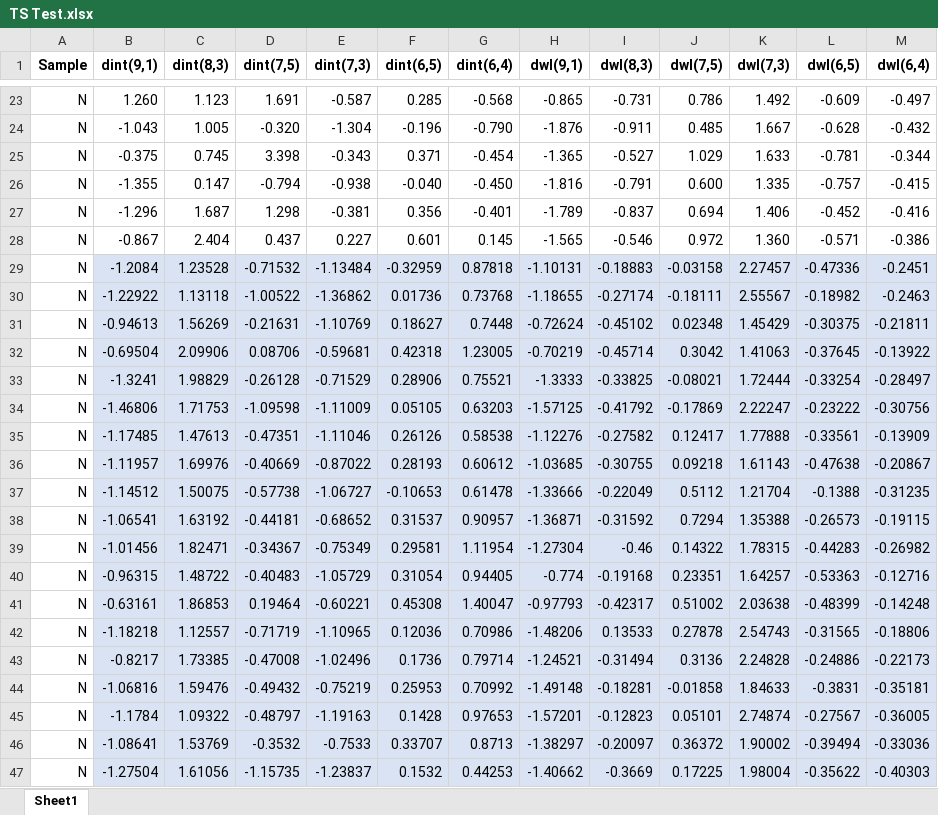
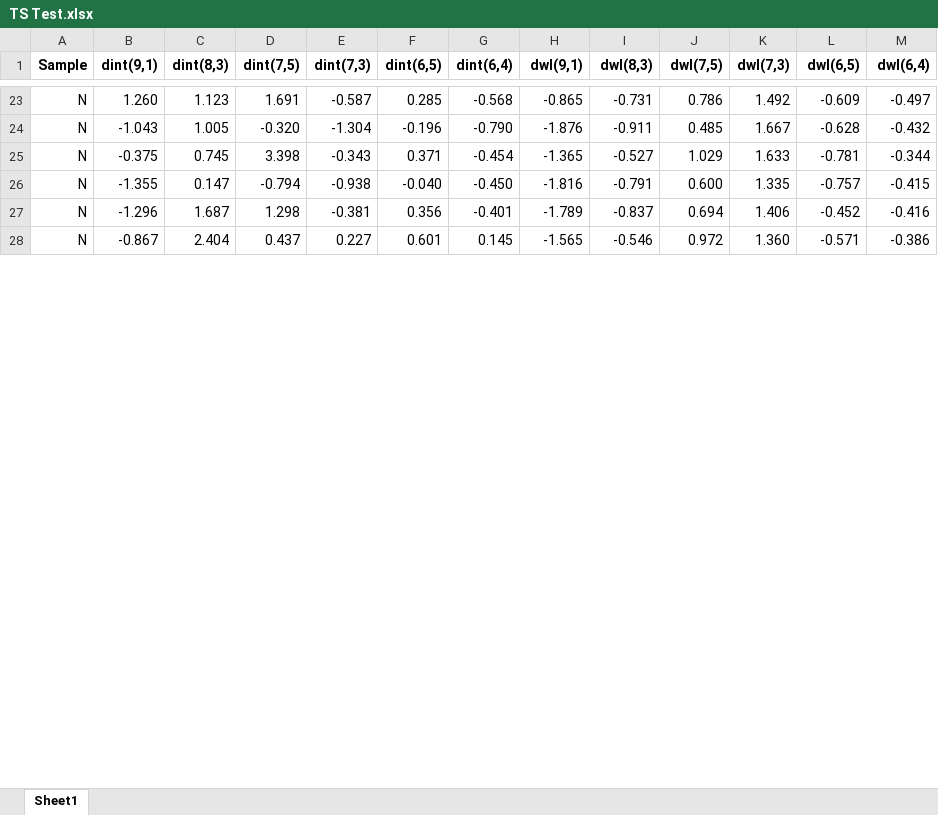
Before and after one commit to PiaoyiC/DNA-Carbon-Nanotube-Sensors-with-Machine-learning-for-Cancer-Detection_Source_code, an Excel workbook: Early cancer detection/TS Test.xlsx, sheet Sheet1, drawn as a sheet; only a part is shown, gaps mark what is left out; values as stored, in another font and other column widths than the file's, no borders; removed rows and columns are numbered as before the commit, all else as after; the diff covers the shown part only; the diff names each change by its address in the sheet, - before the commit and + after, or states it on an @@ line.

```diff
--- a/Early cancer detection/TS Test.xlsx (sheet Sheet1)
+++ b/Early cancer detection/TS Test.xlsx (sheet Sheet1)
-row 29: N | -1.2084 | 1.23528 | -0.71532 | -1.13484 | -0.32959 | 0.87818 | -1.10131 | -0.18883 | -0.03158 | 2.27457 | -0.47336 | -0.2451
-row 30: N | -1.22922 | 1.13118 | -1.00522 | -1.36862 | 0.01736 | 0.73768 | -1.18655 | -0.27174 | -0.18111 | 2.55567 | -0.18982 | -0.2463
-row 31: N | -0.94613 | 1.56269 | -0.21631 | -1.10769 | 0.18627 | 0.7448 | -0.72624 | -0.45102 | 0.02348 | 1.45429 | -0.30375 | -0.21811
-row 32: N | -0.69504 | 2.09906 | 0.08706 | -0.59681 | 0.42318 | 1.23005 | -0.70219 | -0.45714 | 0.3042 | 1.41063 | -0.37645 | -0.13922
-row 33: N | -1.3241 | 1.98829 | -0.26128 | -0.71529 | 0.28906 | 0.75521 | -1.3333 | -0.33825 | -0.08021 | 1.72444 | -0.33254 | -0.28497
-row 34: N | -1.46806 | 1.71753 | -1.09598 | -1.11009 | 0.05105 | 0.63203 | -1.57125 | -0.41792 | -0.17869 | 2.22247 | -0.23222 | -0.30756
-row 35: N | -1.17485 | 1.47613 | -0.47351 | -1.11046 | 0.26126 | 0.58538 | -1.12276 | -0.27582 | 0.12417 | 1.77888 | -0.33561 | -0.13909
-row 36: N | -1.11957 | 1.69976 | -0.40669 | -0.87022 | 0.28193 | 0.60612 | -1.03685 | -0.30755 | 0.09218 | 1.61143 | -0.47638 | -0.20867
-row 37: N | -1.14512 | 1.50075 | -0.57738 | -1.06727 | -0.10653 | 0.61478 | -1.33666 | -0.22049 | 0.5112 | 1.21704 | -0.1388 | -0.31235
-row 38: N | -1.06541 | 1.63192 | -0.44181 | -0.68652 | 0.31537 | 0.90957 | -1.36871 | -0.31592 | 0.7294 | 1.35388 | -0.26573 | -0.19115
-row 39: N | -1.01456 | 1.82471 | -0.34367 | -0.75349 | 0.29581 | 1.11954 | -1.27304 | -0.46 | 0.14322 | 1.78315 | -0.44283 | -0.26982
-row 40: N | -0.96315 | 1.48722 | -0.40483 | -1.05729 | 0.31054 | 0.94405 | -0.774 | -0.19168 | 0.23351 | 1.64257 | -0.53363 | -0.12716
-row 41: N | -0.63161 | 1.86853 | 0.19464 | -0.60221 | 0.45308 | 1.40047 | -0.97793 | -0.42317 | 0.51002 | 2.03638 | -0.48399 | -0.14248
-row 42: N | -1.18218 | 1.12557 | -0.71719 | -1.10965 | 0.12036 | 0.70986 | -1.48206 | 0.13533 | 0.27878 | 2.54743 | -0.31565 | -0.18806
-row 43: N | -0.8217 | 1.73385 | -0.47008 | -1.02496 | 0.1736 | 0.79714 | -1.24521 | -0.31494 | 0.3136 | 2.24828 | -0.24886 | -0.22173
-row 44: N | -1.06816 | 1.59476 | -0.49432 | -0.75219 | 0.25953 | 0.70992 | -1.49148 | -0.18281 | -0.01858 | 1.84633 | -0.3831 | -0.35181
-row 45: N | -1.1784 | 1.09322 | -0.48797 | -1.19163 | 0.1428 | 0.97653 | -1.57201 | -0.12823 | 0.05101 | 2.74874 | -0.27567 | -0.36005
-row 46: N | -1.08641 | 1.53769 | -0.3532 | -0.7533 | 0.33707 | 0.8713 | -1.38297 | -0.20097 | 0.36372 | 1.90002 | -0.39494 | -0.33036
-row 47: N | -1.27504 | 1.61056 | -1.15735 | -1.23837 | 0.1532 | 0.44253 | -1.40662 | -0.3669 | 0.17225 | 1.98004 | -0.35622 | -0.40303
```
Also changed, not shown: 56 added rows, 37 removed rows, 11 edited cells and cell formats elsewhere in this sheet, Early cancer detection/TS Train.xlsx, Multicancer detection/00_Data/Test.xlsx, 2 other files.
